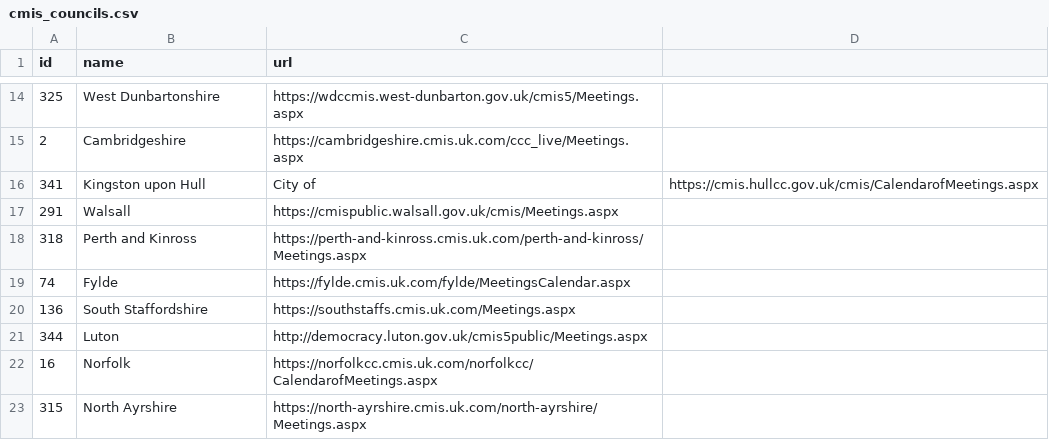
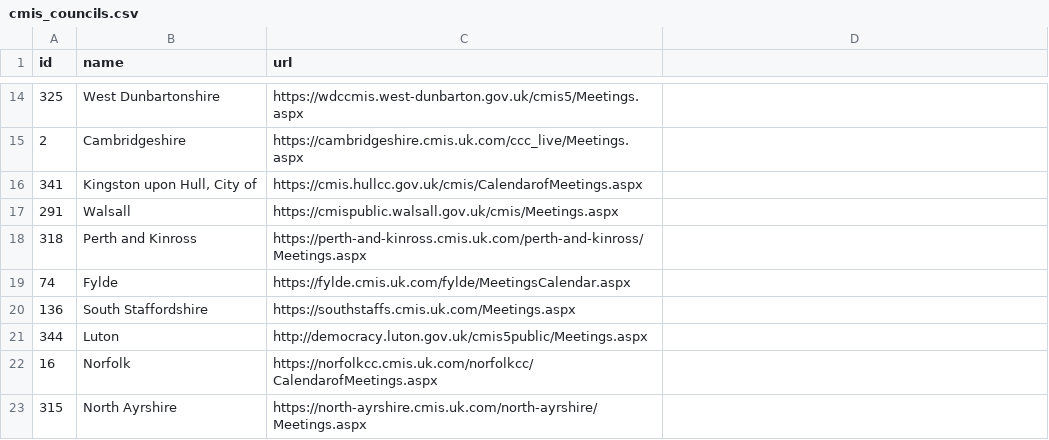
Before and after one commit to poteris/council-scraper, a CSV file: data/cmis_councils.csv, drawn as a sheet; only a part is shown, gaps mark what is left out.

Commit message:
fixup: correctly quote Hull name

```diff
--- a/data/cmis_councils.csv
+++ b/data/cmis_councils.csv
@@ -15,3 +15,3 @@ id,name,url
 2,Cambridgeshire,https://cambridgeshire.cmis.uk.com/ccc_live/Meetings.aspx
-341,Kingston upon Hull, City of,https://cmis.hullcc.gov.uk/cmis/CalendarofMeetings.aspx
+341,"Kingston upon Hull, City of",https://cmis.hullcc.gov.uk/cmis/CalendarofMeetings.aspx
 291,Walsall,https://cmispublic.walsall.gov.uk/cmis/Meetings.aspx
```
